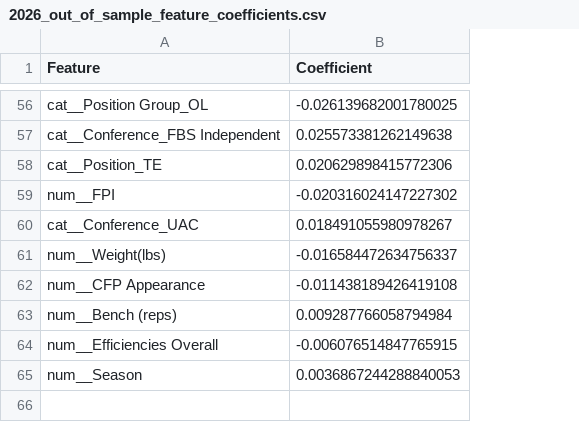
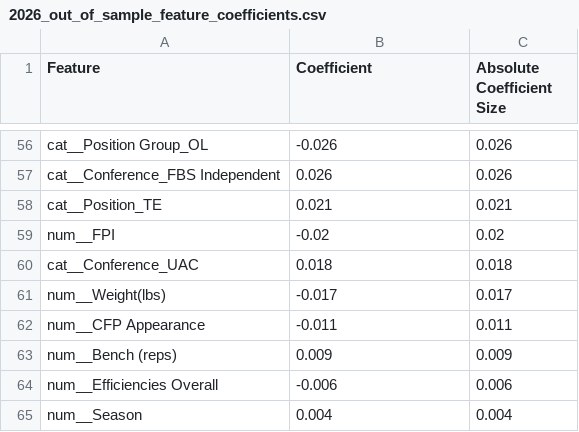
Before and after one commit to alexlevkulich/BSAN-Project-2, a CSV file: 2026_out_of_sample_feature_coefficients.csv, drawn as a sheet; only a part is shown, gaps mark what is left out; the diff covers the shown part only; the diff names each change by its address in the sheet, - before the commit and + after, or states it on an @@ line.

```diff
--- a/2026_out_of_sample_feature_coefficients.csv
+++ b/2026_out_of_sample_feature_coefficients.csv
+column C (Absolute Coefficient Size), rows 56-65: 0.026 | 0.026 | 0.021 | 0.02 | 0.018 | 0.017 | 0.011 | 0.009 | 0.006 | 0.004
-B56 (Coefficient): -0.026139682001780025
+B56 (Coefficient): -0.026
-B57 (Coefficient): 0.025573381262149638
+B57 (Coefficient): 0.026
-B58 (Coefficient): 0.020629898415772306
+B58 (Coefficient): 0.021
-B59 (Coefficient): -0.020316024147227302
+B59 (Coefficient): -0.02
-B60 (Coefficient): 0.018491055980978267
+B60 (Coefficient): 0.018
-B61 (Coefficient): -0.016584472634756337
+B61 (Coefficient): -0.017
-B62 (Coefficient): -0.011438189426419108
+B62 (Coefficient): -0.011
-B63 (Coefficient): 0.009287766058794984
+B63 (Coefficient): 0.009
-B64 (Coefficient): -0.006076514847765915
+B64 (Coefficient): -0.006
-B65 (Coefficient): 0.0036867244288840053
+B65 (Coefficient): 0.004
```
Also changed, not shown: 3 added rows, 3 removed rows and 51 edited cells elsewhere in this file, 2 other files.
